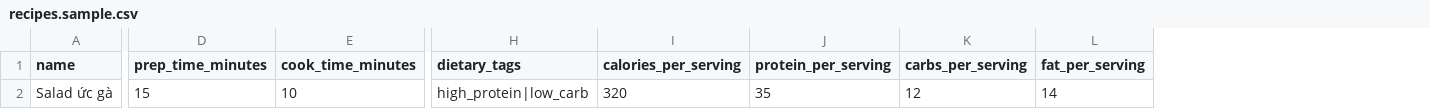
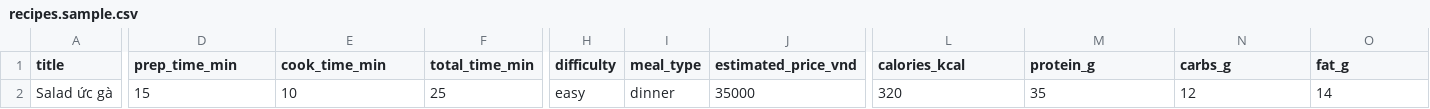
Before and after one commit to EXE201-MenuGreen/MenuGreen_AI, a CSV file: tools/data_pipeline/recipes.sample.csv, drawn as a sheet; only a part is shown, gaps mark what is left out; removed rows and columns are numbered as before the commit, all else as after; the diff names each change by its address in the sheet, - before the commit and + after, or states it on an @@ line.

```diff
--- a/tools/data_pipeline/recipes.sample.csv
+++ b/tools/data_pipeline/recipes.sample.csv
+column F (total_time_min), row 2: 25
+column H (difficulty), row 2: easy
+column I (meal_type), row 2: dinner
+column J (estimated_price_vnd), row 2: 35000
-column H (dietary_tags), row 2: high_protein|low_carb
-A1: name
+A1: title
-D1: prep_time_minutes
+D1: prep_time_min
-E1: cook_time_minutes
+E1: cook_time_min
-L1: calories_per_serving
+L1: calories_kcal
-M1: protein_per_serving
+M1: protein_g
-N1: carbs_per_serving
+N1: carbs_g
-O1: fat_per_serving
+O1: fat_g
```
Also changed, not shown: tools/data_pipeline/foods.sample.csv, 29 other files.
